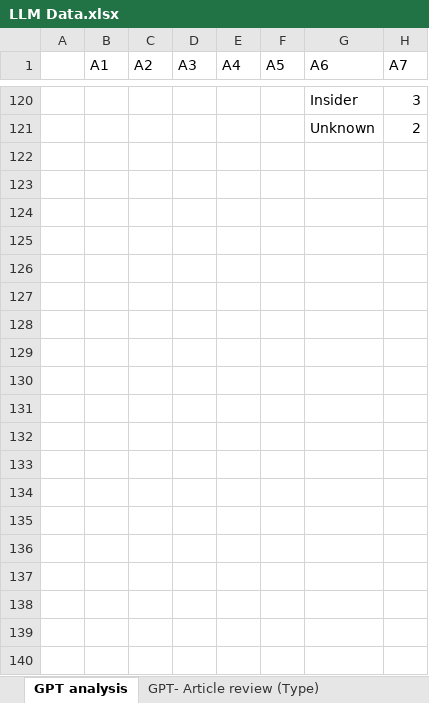
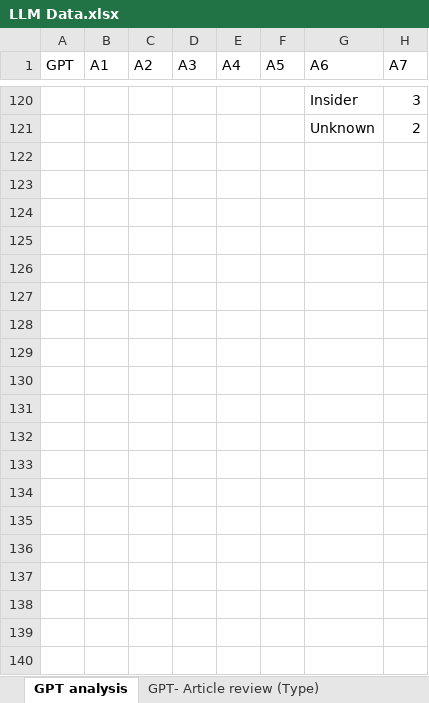
Before and after one commit to Dharun-Anand/LLM-for-SSCS, an Excel workbook: data/LLM Data.xlsx, sheet GPT analysis, drawn as a sheet; only a part is shown, gaps mark what is left out; values as stored, in another font and other column widths than the file's, no borders; charts and pictures not drawn; rows hold the shown columns only; the diff covers the shown part only; the diff names each change by its address in the sheet, - before the commit and + after, or states it on an @@ line.

```diff
--- a/data/LLM Data.xlsx (sheet GPT analysis)
+++ b/data/LLM Data.xlsx (sheet GPT analysis)
-A1: (empty)
+A1: GPT
+row 122: (empty)
+row 123: (empty)
+row 124: (empty)
+row 125: (empty)
+row 126: (empty)
+row 127: (empty)
+row 128: (empty)
+row 129: (empty)
+row 130: (empty)
+row 131: (empty)
+row 132: (empty)
+row 133: (empty)
+row 134: (empty)
+row 135: (empty)
+row 136: (empty)
+row 137: (empty)
+row 138: (empty)
+row 139: (empty)
+row 140: (empty)
```
Also changed, not shown: 17 added rows and 14 edited cells elsewhere in this sheet, sheet GPT- Article review (Type), sheet Bard analysis, sheet GPT response on type, other sheet tabs, charts or pictures.
